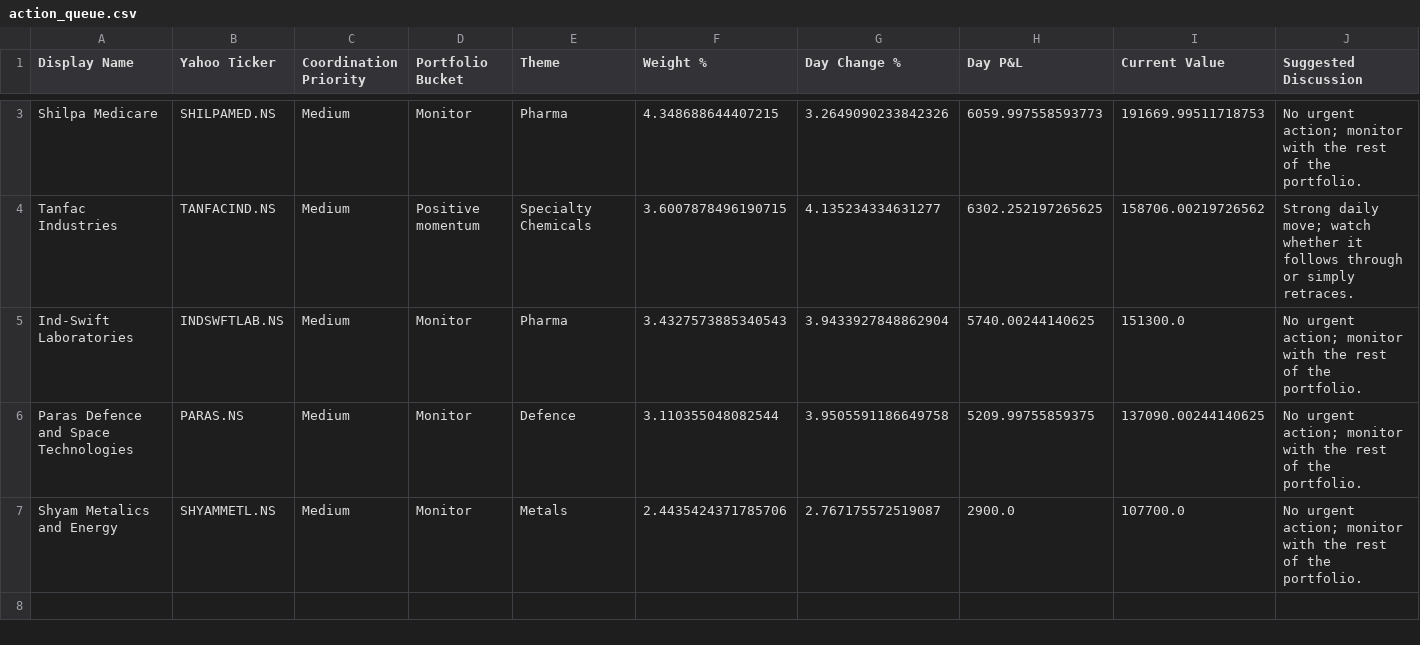
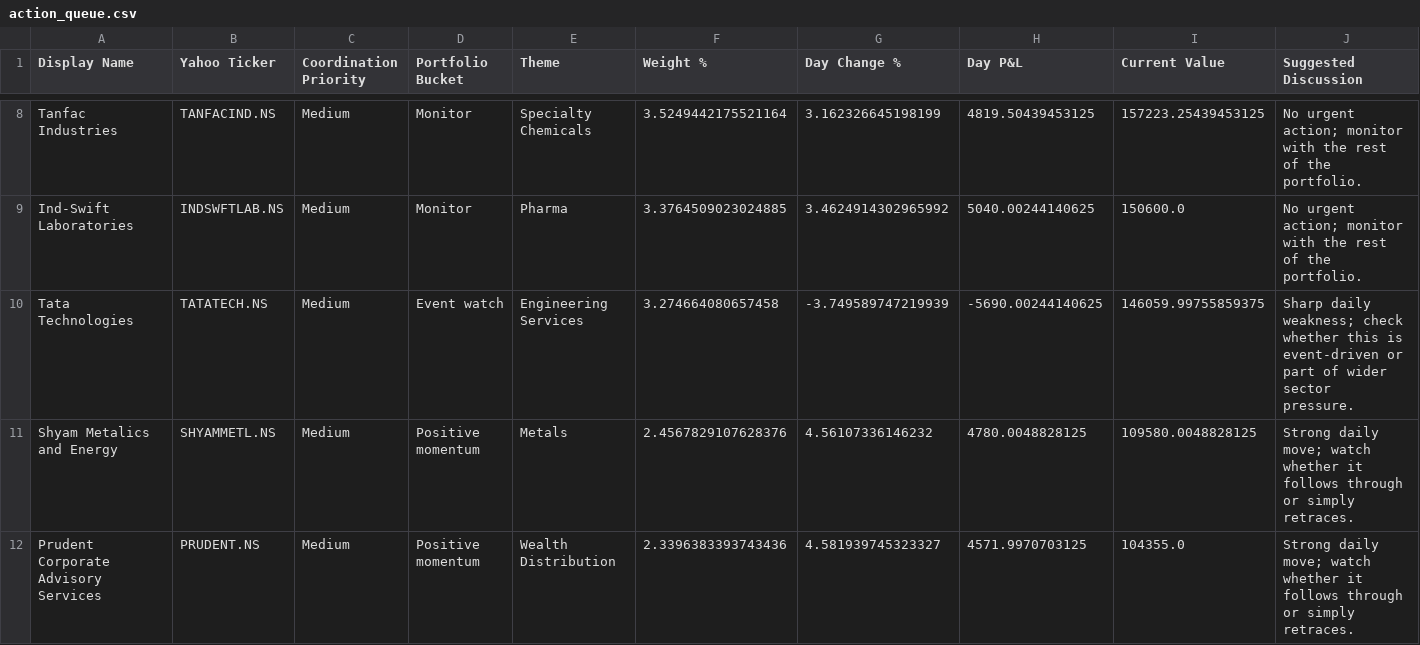
Before and after one commit to hvj7p7shkv-hub/anshuman-portfolio-dashboard, a CSV file: data/action_queue.csv, drawn as a sheet; only a part is shown, gaps mark what is left out; removed rows and columns are numbered as before the commit, all else as after; the diff covers the shown part only; the diff names each change by its address in the sheet, - before the commit and + after, or states it on an @@ line.

```diff
--- a/data/action_queue.csv
+++ b/data/action_queue.csv
-row 3: Shilpa Medicare | SHILPAMED.NS | Medium | Monitor | Pharma | 4.348688644407215 | 3.2649090233842326 | 6059.997558593773 | 191669.99511718753 | No urgent action; monitor with the rest of the portfolio.
-D8 (Portfolio Bucket): Positive momentum
+D8 (Portfolio Bucket): Monitor
-F8 (Weight %): 3.6007878496190715
+F8 (Weight %): 3.5249442175521164
-G8 (Day Change %): 4.135234334631277
+G8 (Day Change %): 3.162326645198199
-H8 (Day P&L): 6302.252197265625
+H8 (Day P&L): 4819.50439453125
-I8 (Current Value): 158706.00219726562
+I8 (Current Value): 157223.25439453125
-J8 (Suggested Discussion): Strong daily move; watch whether it follows through or simply retraces.
+J8 (Suggested Discussion): No urgent action; monitor with the rest of the portfolio.
-F9 (Weight %): 3.4327573885340543
+F9 (Weight %): 3.3764509023024885
-G9 (Day Change %): 3.9433927848862904
+G9 (Day Change %): 3.4624914302965992
-H9 (Day P&L): 5740.00244140625
+H9 (Day P&L): 5040.00244140625
-I9 (Current Value): 151300.0
+I9 (Current Value): 150600.0
-row 6: Paras Defence and Space Technologies | PARAS.NS | Medium | Monitor | Defence | 3.110355048082544 | 3.9505591186649758 | 5209.99755859375 | 137090.00244140625 | No urgent action; monitor with the rest of the portfolio.
+row 10: Tata Technologies | TATATECH.NS | Medium | Event watch | Engineering Services | 3.274664080657458 | -3.749589747219939 | -5690.00244140625 | 146059.99755859375 | Sharp daily weakness; check whether this is event-driven or part of wider sector pressure.
-D11 (Portfolio Bucket): Monitor
+D11 (Portfolio Bucket): Positive momentum
-F11 (Weight %): 2.4435424371785706
+F11 (Weight %): 2.4567829107628376
-G11 (Day Change %): 2.767175572519087
+G11 (Day Change %): 4.56107336146232
-H11 (Day P&L): 2900.0
+H11 (Day P&L): 4780.0048828125
-I11 (Current Value): 107700.0
+I11 (Current Value): 109580.0048828125
-J11 (Suggested Discussion): No urgent action; monitor with the rest of the portfolio.
+J11 (Suggested Discussion): Strong daily move; watch whether it follows through or simply retraces.
+row 12: Prudent Corporate Advisory Services | PRUDENT.NS | Medium | Positive momentum | Wealth Distribution | 2.3396383393743436 | 4.581939745323327 | 4571.9970703125 | 104355.0 | Strong daily move; watch whether it follows through or simply retraces.
```
Also changed, not shown: 5 added rows and 4 edited cells elsewhere in this file, data/holdings.csv, 1 other file.
